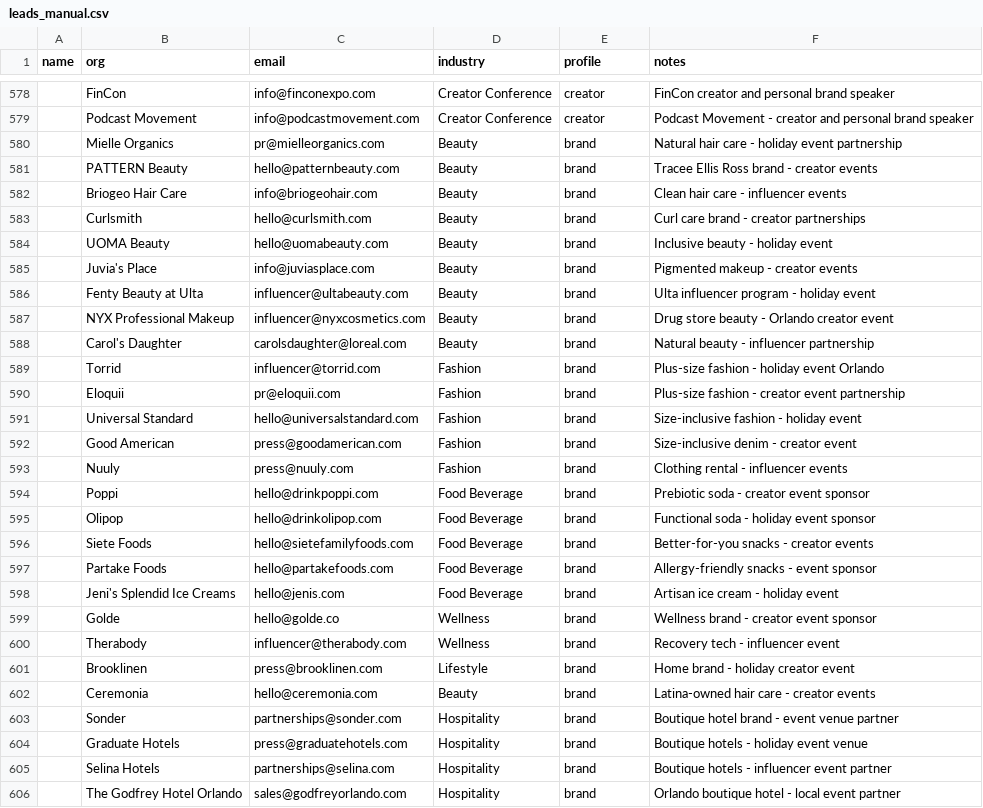
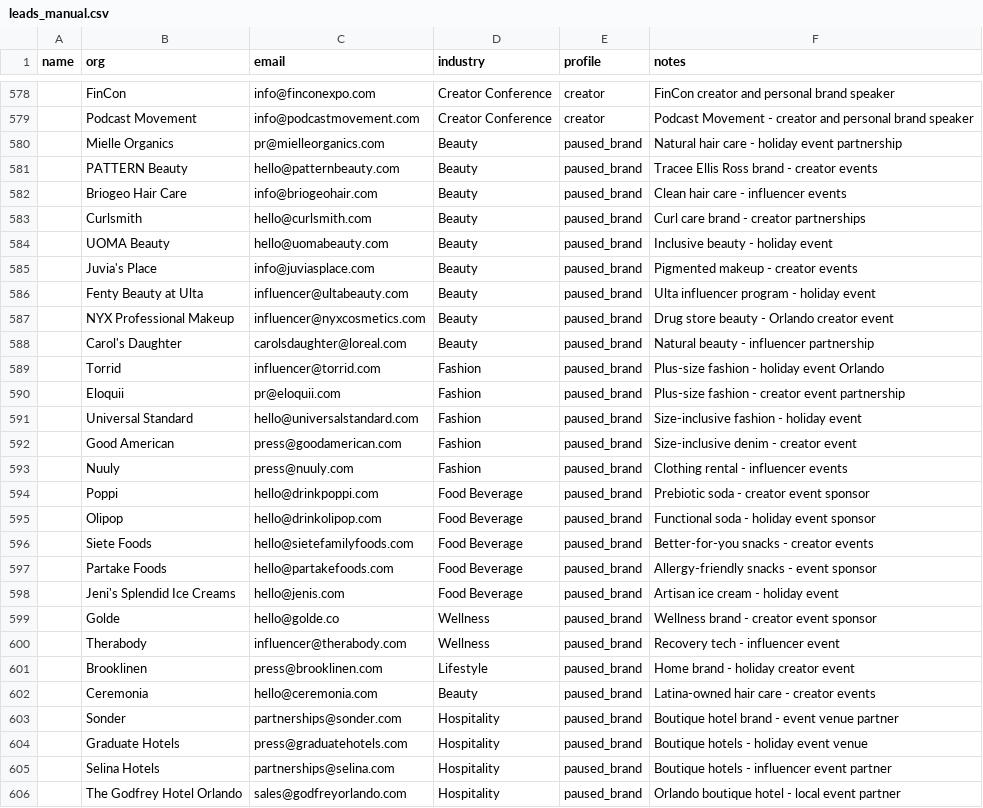
Before and after one commit to amapoundcake-png/danielle-npsbleads, a CSV file: leads_manual.csv, drawn as a sheet; only a part is shown, gaps mark what is left out; the diff covers the shown part only; the diff names each change by its address in the sheet, - before the commit and + after, or states it on an @@ line.

```diff
--- a/leads_manual.csv
+++ b/leads_manual.csv
-E580:E606 (profile): brand
+E580:E606 (profile): paused_brand
```
Also changed, not shown: 3 edited cells elsewhere in this file.
